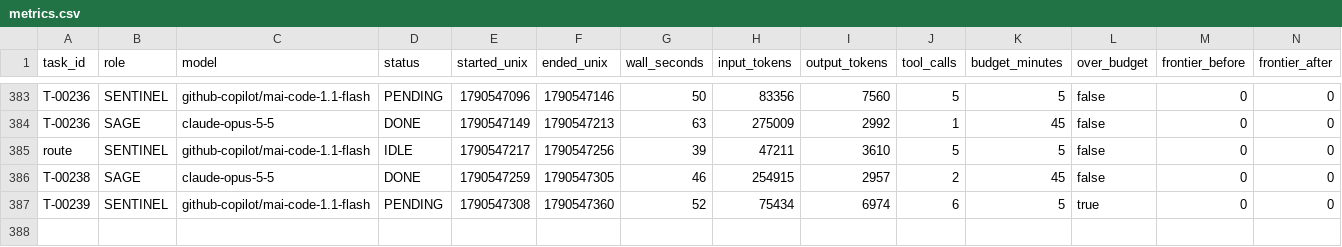
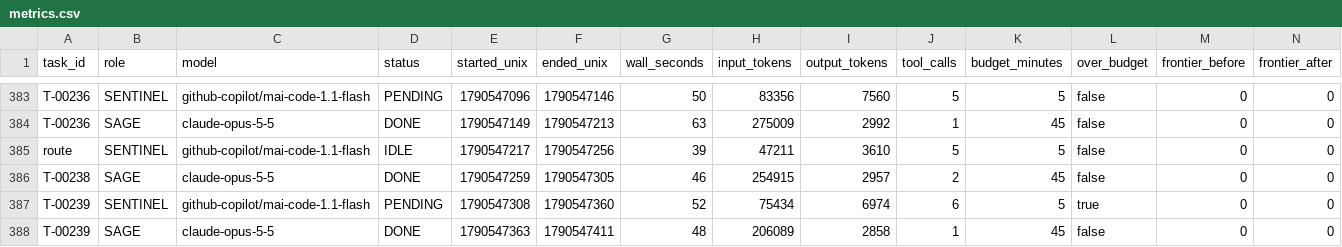
Before and after one commit to 4SAnalyticsnModelling/ecosys-modernization, a CSV file: .agent/metrics.csv, drawn as a sheet; only a part is shown, gaps mark what is left out; rows hold the shown columns only; the diff names each change by its address in the sheet, - before the commit and + after, or states it on an @@ line.

Commit message:
swarm: T-00239 DONE COLLECTED
Automated cycle commit by swarm_wrapper.py (decision D8). 5 path(s).

```diff
--- a/.agent/metrics.csv
+++ b/.agent/metrics.csv
+row 388: T-00239 | SAGE | claude-opus-5-5 | DONE | 1790547363 | 1790547411 | 48 | 206089 | 2858 | 1 | 45 | false | 0 | 0
```
Also changed, not shown: 4 other files.
